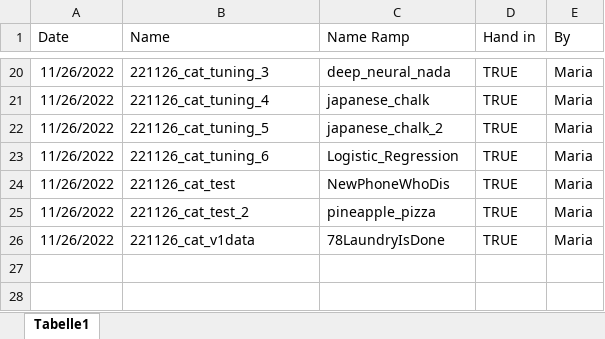
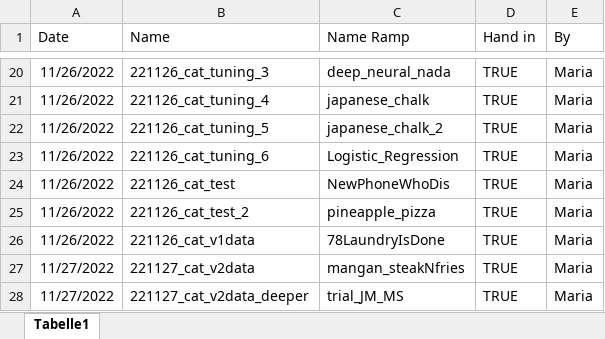
Before and after one commit to stlbnmaria/PythonForDS_Project, an Excel workbook: submissions/Submission_tracker.xlsx, sheet Tabelle1, drawn as a sheet; only a part is shown, gaps mark what is left out; values as stored, in another font and other column widths than the file's, no borders; table styles not drawn; the diff names each change by its address in the sheet, - before the commit and + after, or states it on an @@ line.

Commit message:
added new submissions of cat tuning

```diff
--- a/submissions/Submission_tracker.xlsx (sheet Tabelle1)
+++ b/submissions/Submission_tracker.xlsx (sheet Tabelle1)
+row 27: 11/27/2022 | 221127_cat_v2data | mangan_steakNfries | TRUE | Maria
+row 28: 11/27/2022 | 221127_cat_v2data_deeper | trial_JM_MS | TRUE | Maria
```
Also changed, not shown: 2 other files.
